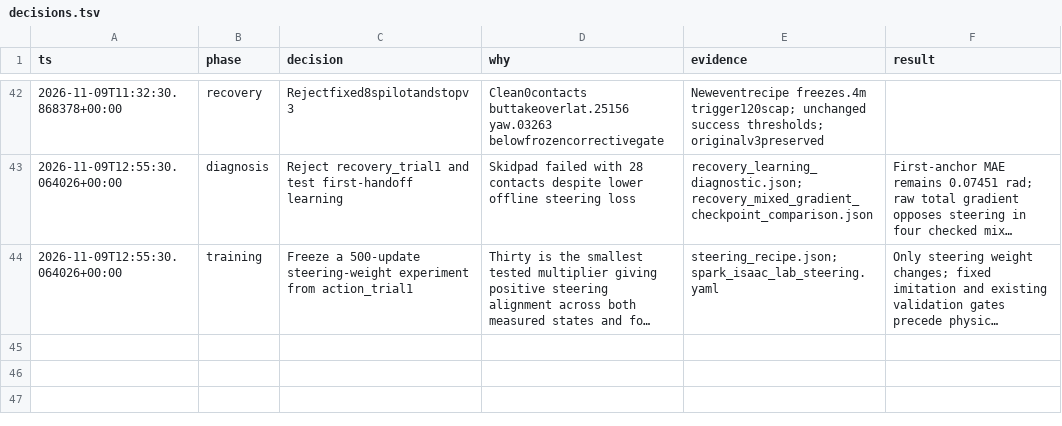
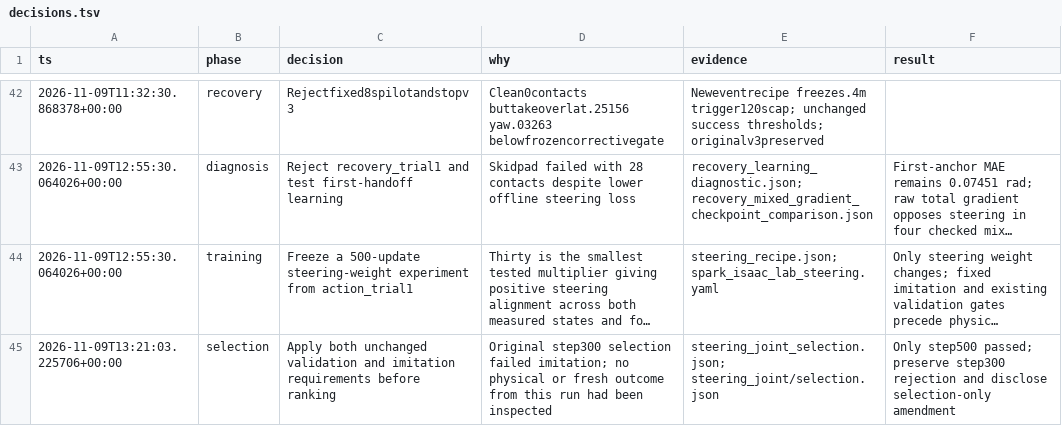
Before and after one commit to maxaitel/fs-openpilot, a TSV file: docs/isaac-lab-training/decisions.tsv, drawn as a sheet; only a part is shown, gaps mark what is left out; long unchanged cells end in …; the diff names each change by its address in the sheet, - before the commit and + after, or states it on an @@ line.

Commit message:
Record joint checkpoint screening and preserve the rejected selection

```diff
--- a/docs/isaac-lab-training/decisions.tsv
+++ b/docs/isaac-lab-training/decisions.tsv
+row 45: 2026-11-09T13:21:03.225706+00:00 | selection | Apply both unchanged validation and imitation requirements before ranking | Original step300 selection failed imitation; no physical or fresh outcome from this run had been inspected | steering_joint_selection.json; steering_joint/selection.json | Only step500 passed; preserve step300 rejection and disclose selection-only amendment
```
Also changed, not shown: 2 other files.
